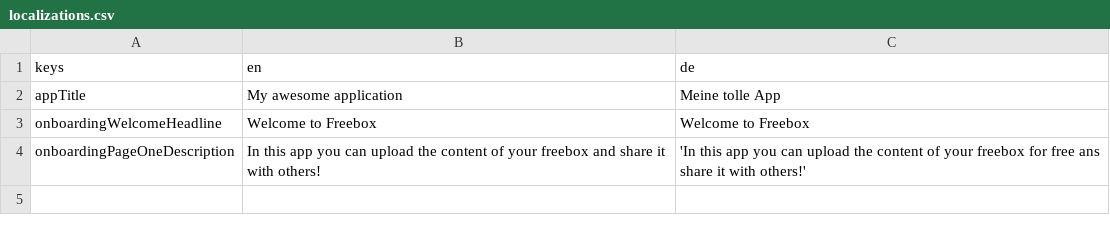
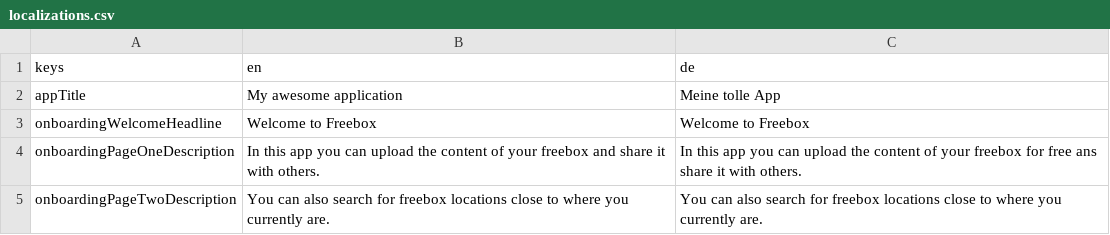
Before and after one commit to jlaskowska/freebox, a CSV file: assets_dev/localizations/localizations.csv, drawn as a sheet.

```diff
--- a/assets_dev/localizations/localizations.csv
+++ b/assets_dev/localizations/localizations.csv
@@ -3,2 +3,3 @@ appTitle;My awesome application;Meine tolle App
 onboardingWelcomeHeadline;Welcome to Freebox;Welcome to Freebox
-onboardingPageOneDescription;In this app you can upload the content of your freebox and share it with others!;'In this app you can upload the content of your freebox for free ans share it with others!'
+onboardingPageOneDescription;In this app you can upload the content of your freebox and share it with others.;In this app you can upload the content of your freebox for free ans share it with others.
+onboardingPageTwoDescription;You can also search for freebox locations close to where you currently are.;You can also search for freebox locations close to where you currently are.
```
Also changed, not shown: 1 other file.
